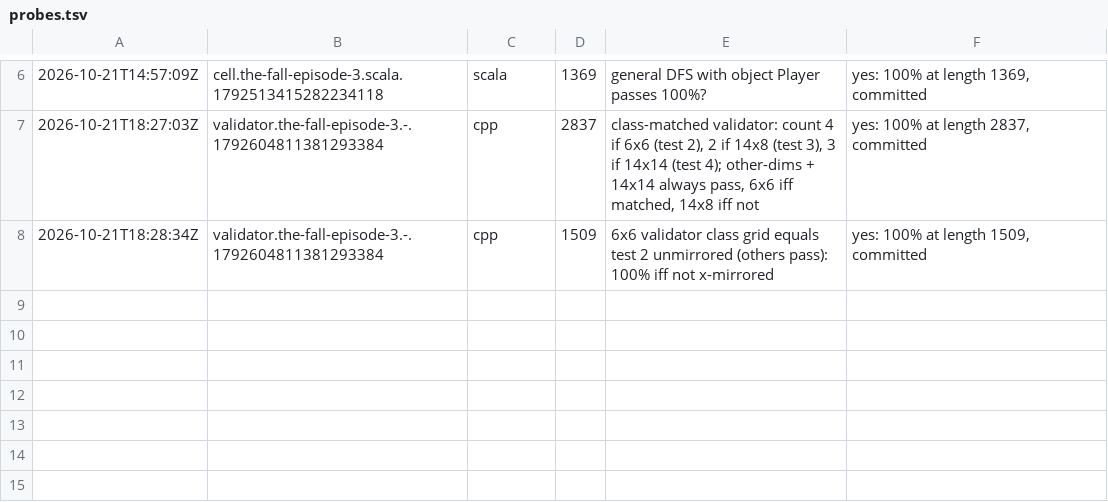
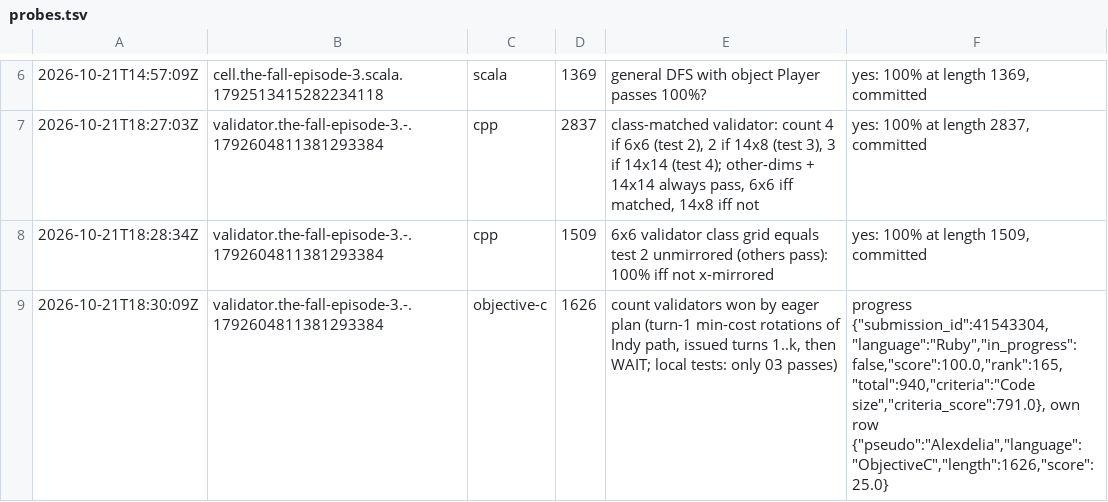
Before and after one commit to Alexdelia/puzzle, a TSV file: codingame/codegolf/puzzle/the-fall-episode-3/probe/probes.tsv, drawn as a sheet; only a part is shown, gaps mark what is left out.

Commit message:
chore(golf): probes the-fall-episode-3

```diff
--- a/codingame/codegolf/puzzle/the-fall-episode-3/probe/probes.tsv
+++ b/codingame/codegolf/puzzle/the-fall-episode-3/probe/probes.tsv
@@ -8 +8,2 @@
 2026-10-21T18:28:34Z	validator.the-fall-episode-3.-.1792604811381293384	cpp	1509	6x6 validator class grid equals test 2 unmirrored (others pass): 100% iff not x-mirrored	yes: 100% at length 1509, committed
+2026-10-21T18:30:09Z	validator.the-fall-episode-3.-.1792604811381293384	objective-c	1626	count validators won by eager plan (turn-1 min-cost rotations of Indy path, issued turns 1..k, then WAIT; local tests: only 03 passes)	progress {"submission_id":41543304,"language":"Ruby","in_progress":false,"score":100.0,"rank":165,"total":940,"criteria":"Code size","criteria_score":791.0}, own row {"pseudo":"Alexdelia","language":"ObjectiveC","length":1626,"score":25.0}
```
Also changed, not shown: 1 other file.
